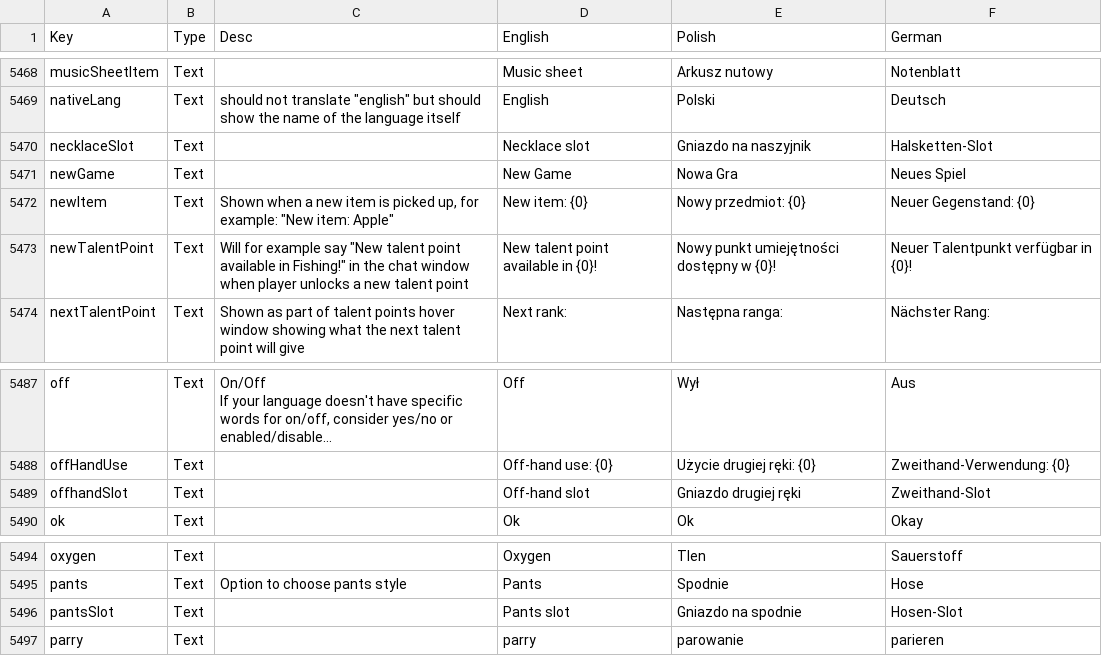
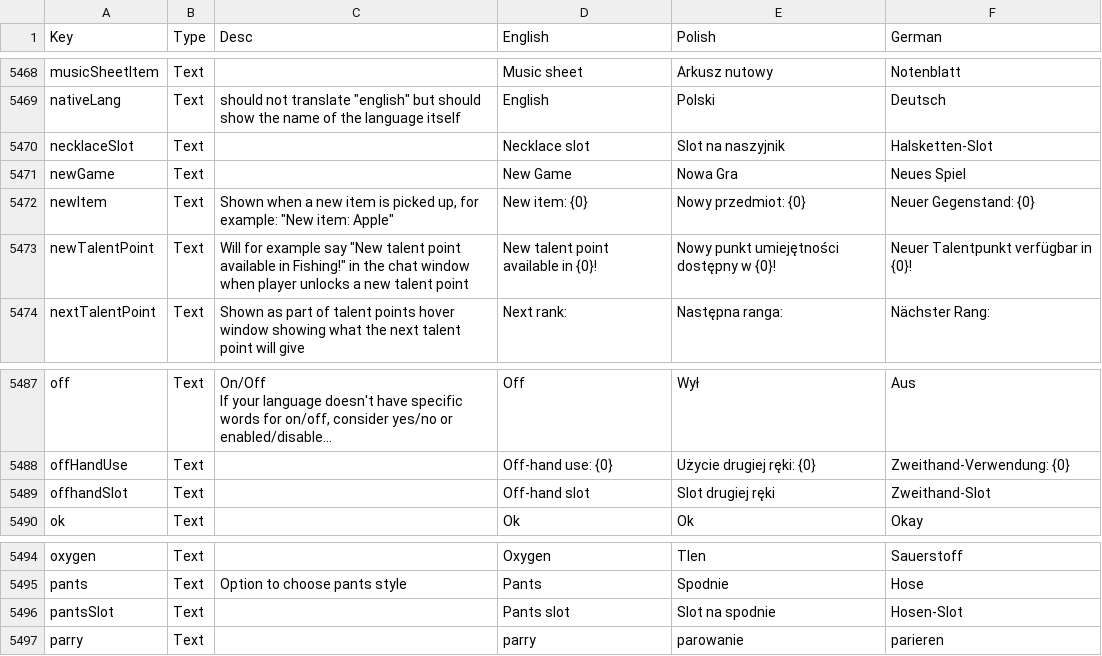
Before and after one commit to Matjessa/Spolszczenie-Core-Keeper, a CSV file: Localization.csv, drawn as a sheet; only a part is shown, gaps mark what is left out; long unchanged cells end in …; the diff covers the shown part only; the diff names each change by its address in the sheet, - before the commit and + after, or states it on an @@ line.

Commit message:
Zmiana Gniazdo na Slot

```diff
--- a/Localization.csv
+++ b/Localization.csv
-E5470 (Polish): Gniazdo na naszyjnik
+E5470 (Polish): Slot na naszyjnik
-E5489 (Polish): Gniazdo drugiej ręki
+E5489 (Polish): Slot drugiej ręki
-E5496 (Polish): Gniazdo na spodnie
+E5496 (Polish): Slot na spodnie
```
Also changed, not shown: 19 edited cells elsewhere in this file.
